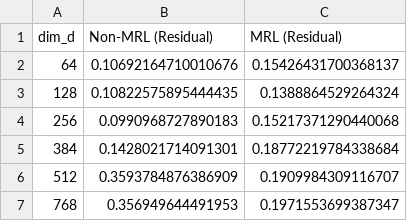
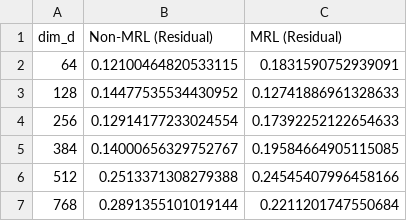
Before and after one commit to Lomesh2000/MRL---Bias---Study, a CSV file: results_comparison/bias_scores/rq2_comparison.csv, drawn as a sheet.

```diff
--- a/results_comparison/bias_scores/rq2_comparison.csv
+++ b/results_comparison/bias_scores/rq2_comparison.csv
@@ -1,7 +1,7 @@
 dim_d,Non-MRL (Residual),MRL (Residual)
-64,0.10692164710010676,0.15426431700368137
-128,0.10822575895444435,0.1388864529264324
-256,0.0990968727890183,0.15217371290440068
-384,0.1428021714091301,0.18772219784338684
-512,0.3593784876386909,0.1909984309116707
-768,0.356949644491953,0.1971553699387347
+64,0.12100464820533115,0.1831590752939091
+128,0.14477535534430952,0.12741886961328633
+256,0.12914177233024554,0.17392252122654633
+384,0.14000656329752767,0.19584664905115085
+512,0.2513371308279388,0.24545407996458166
+768,0.2891355101019144,0.2211201747550684
```
Also changed, not shown: results_comparison/bias_scores/rq1_results.csv, results_comparison/bias_scores/rq3_concentration.csv, 9 other files.
